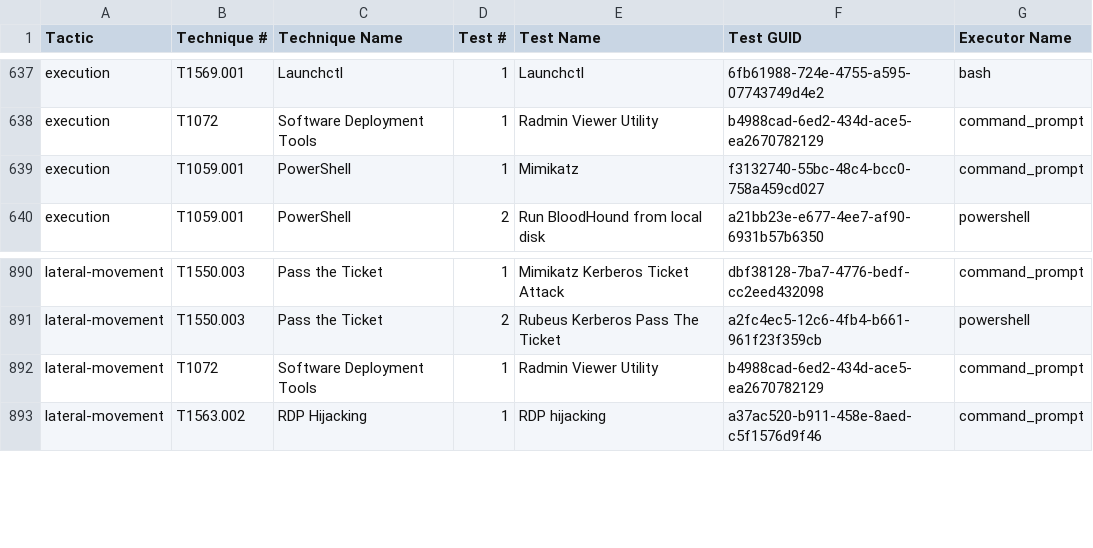
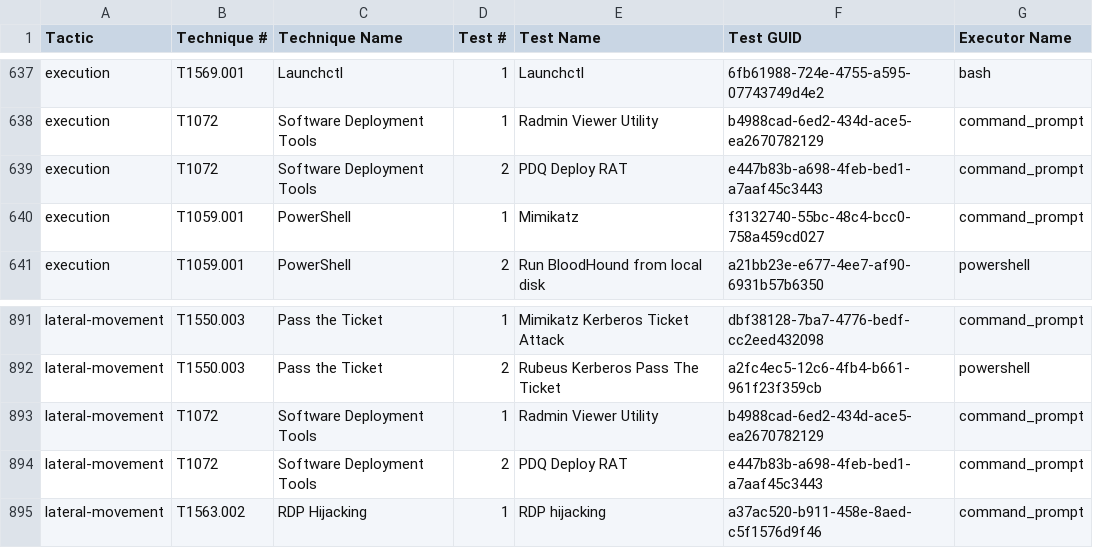
Before and after one commit to redcanaryco/atomic-red-team, a CSV file: atomics/Indexes/Indexes-CSV/index.csv, drawn as a sheet; only a part is shown, gaps mark what is left out.

```diff
--- a/atomics/Indexes/Indexes-CSV/index.csv
+++ b/atomics/Indexes/Indexes-CSV/index.csv
@@ -638,2 +638,3 @@ execution,T1569.001,Launchctl,1,Launchctl,6fb61988-724e-4755-a595-07743749d4e2,b
 execution,T1072,Software Deployment Tools,1,Radmin Viewer Utility,b4988cad-6ed2-434d-ace5-ea2670782129,command_prompt
+execution,T1072,Software Deployment Tools,2,PDQ Deploy RAT,e447b83b-a698-4feb-bed1-a7aaf45c3443,command_prompt
 execution,T1059.001,PowerShell,1,Mimikatz,f3132740-55bc-48c4-bcc0-758a459cd027,command_prompt
@@ -892,2 +893,3 @@ lateral-movement,T1550.003,Pass the Ticket,2,Rubeus Kerberos Pass The Ticket,a2f
 lateral-movement,T1072,Software Deployment Tools,1,Radmin Viewer Utility,b4988cad-6ed2-434d-ace5-ea2670782129,command_prompt
+lateral-movement,T1072,Software Deployment Tools,2,PDQ Deploy RAT,e447b83b-a698-4feb-bed1-a7aaf45c3443,command_prompt
 lateral-movement,T1563.002,RDP Hijacking,1,RDP hijacking,a37ac520-b911-458e-8aed-c5f1576d9f46,command_prompt
```
Also changed, not shown: atomics/Indexes/Indexes-CSV/windows-index.csv, 6 other files.
